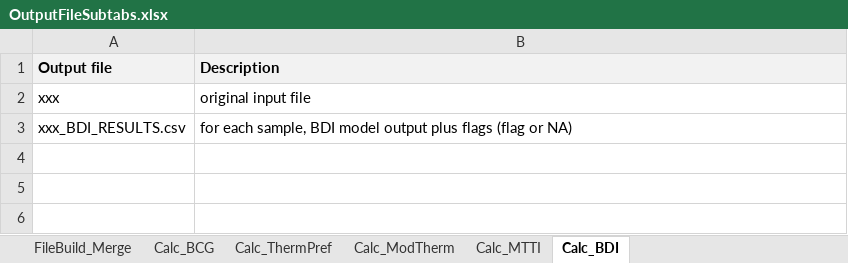
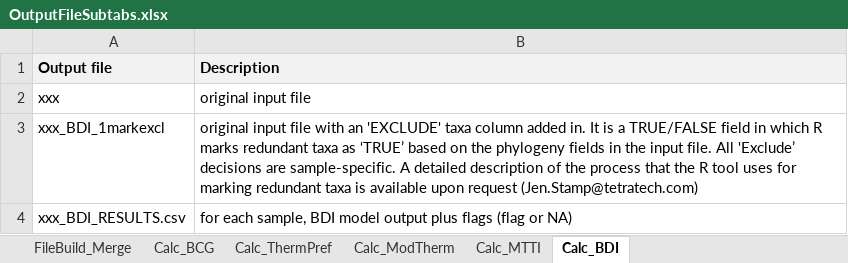
Before and after one commit to leppott/BCGcalc, an Excel workbook: inst/shiny-examples/BCGcalc/external/RMD/files/OutputFileSubtabs.xlsx, sheet Calc_BDI, drawn as a sheet; values as stored, in another font and other column widths than the file's, no borders; the diff names each change by its address in the sheet, - before the commit and + after, or states it on an @@ line.

```diff
--- a/inst/shiny-examples/BCGcalc/external/RMD/files/OutputFileSubtabs.xlsx (sheet Calc_BDI)
+++ b/inst/shiny-examples/BCGcalc/external/RMD/files/OutputFileSubtabs.xlsx (sheet Calc_BDI)
+row 3: xxx_BDI_1markexcl | original input file with an 'EXCLUDE' taxa column added in. It is a TRUE/FALSE field in which R marks redundant taxa as ‘TRUE’ based on the phylogeny fields in the input file. All 'Exclude’ decisions are sample-specific. A detailed description of the process that the R tool uses for marking redundant taxa is available upon request (Jen.Stamp@tetratech.com)
```
Also changed, not shown: sheet notes, inst/shiny-examples/BCGcalc/external/RMD/files/BCGcalc_ReqFields_20230203.xlsx, inst/shiny-examples/BCGcalc/external/RMD/files/FuzzySet_ReqFields_20230606.xlsx, 22 other files.
